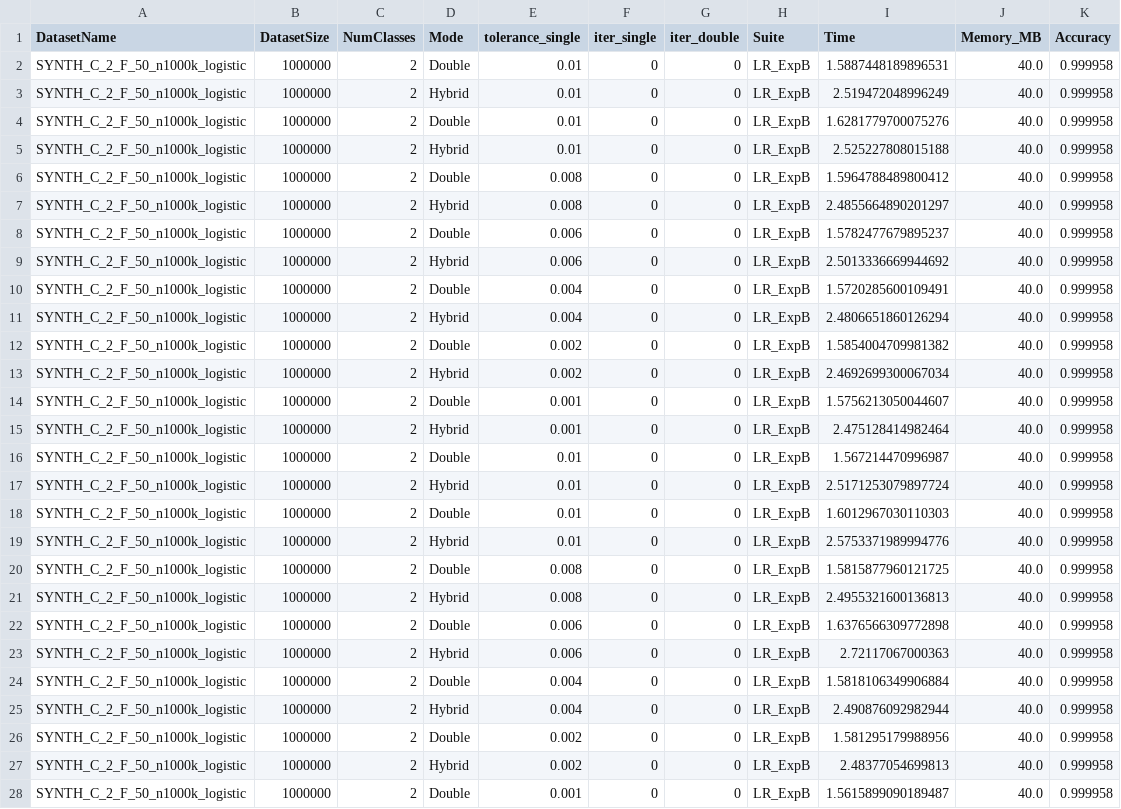
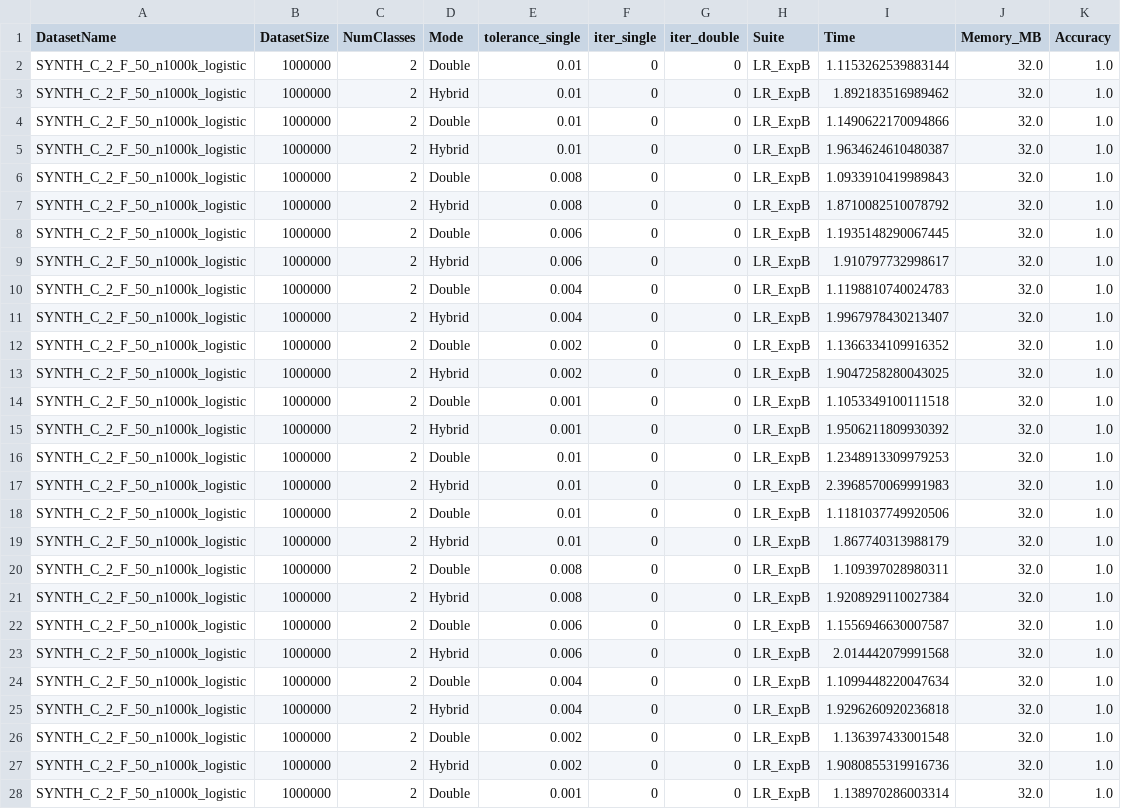
Before and after one commit to atiya16384/iterative_refinement_kmeans, a CSV file: Results/logistic_results_expB.csv, drawn as a sheet; only a part is shown; the diff covers the shown part only.

```diff
--- a/Results/logistic_results_expB.csv
+++ b/Results/logistic_results_expB.csv
@@ -1,28 +1,28 @@
 DatasetName,DatasetSize,NumClasses,Mode,tolerance_single,iter_single,iter_double,Suite,Time,Memory_MB,Accuracy
-SYNTH_C_2_F_50_n1000k_logistic,1000000,2,Double,0.01,0,0,LR_ExpB,1.5887448189896531,40.0,0.999958
-SYNTH_C_2_F_50_n1000k_logistic,1000000,2,Hybrid,0.01,0,0,LR_ExpB,2.519472048996249,40.0,0.999958
-SYNTH_C_2_F_50_n1000k_logistic,1000000,2,Double,0.01,0,0,LR_ExpB,1.6281779700075276,40.0,0.999958
-SYNTH_C_2_F_50_n1000k_logistic,1000000,2,Hybrid,0.01,0,0,LR_ExpB,2.525227808015188,40.0,0.999958
-SYNTH_C_2_F_50_n1000k_logistic,1000000,2,Double,0.008,0,0,LR_ExpB,1.5964788489800412,40.0,0.999958
-SYNTH_C_2_F_50_n1000k_logistic,1000000,2,Hybrid,0.008,0,0,LR_ExpB,2.4855664890201297,40.0,0.999958
-SYNTH_C_2_F_50_n1000k_logistic,1000000,2,Double,0.006,0,0,LR_ExpB,1.5782477679895237,40.0,0.999958
-SYNTH_C_2_F_50_n1000k_logistic,1000000,2,Hybrid,0.006,0,0,LR_ExpB,2.5013336669944692,40.0,0.999958
-SYNTH_C_2_F_50_n1000k_logistic,1000000,2,Double,0.004,0,0,LR_ExpB,1.5720285600109491,40.0,0.999958
-SYNTH_C_2_F_50_n1000k_logistic,1000000,2,Hybrid,0.004,0,0,LR_ExpB,2.4806651860126294,40.0,0.999958
-SYNTH_C_2_F_50_n1000k_logistic,1000000,2,Double,0.002,0,0,LR_ExpB,1.5854004709981382,40.0,0.999958
-SYNTH_C_2_F_50_n1000k_logistic,1000000,2,Hybrid,0.002,0,0,LR_ExpB,2.4692699300067034,40.0,0.999958
-SYNTH_C_2_F_50_n1000k_logistic,1000000,2,Double,0.001,0,0,LR_ExpB,1.5756213050044607,40.0,0.999958
-SYNTH_C_2_F_50_n1000k_logistic,1000000,2,Hybrid,0.001,0,0,LR_ExpB,2.475128414982464,40.0,0.999958
-SYNTH_C_2_F_50_n1000k_logistic,1000000,2,Double,0.01,0,0,LR_ExpB,1.567214470996987,40.0,0.999958
-SYNTH_C_2_F_50_n1000k_logistic,1000000,2,Hybrid,0.01,0,0,LR_ExpB,2.5171253079897724,40.0,0.999958
-SYNTH_C_2_F_50_n1000k_logistic,1000000,2,Double,0.01,0,0,LR_ExpB,1.6012967030110303,40.0,0.999958
-SYNTH_C_2_F_50_n1000k_logistic,1000000,2,Hybrid,0.01,0,0,LR_ExpB,2.5753371989994776,40.0,0.999958
-SYNTH_C_2_F_50_n1000k_logistic,1000000,2,Double,0.008,0,0,LR_ExpB,1.5815877960121725,40.0,0.999958
-SYNTH_C_2_F_50_n1000k_logistic,1000000,2,Hybrid,0.008,0,0,LR_ExpB,2.4955321600136813,40.0,0.999958
-SYNTH_C_2_F_50_n1000k_logistic,1000000,2,Double,0.006,0,0,LR_ExpB,1.6376566309772898,40.0,0.999958
-SYNTH_C_2_F_50_n1000k_logistic,1000000,2,Hybrid,0.006,0,0,LR_ExpB,2.72117067000363,40.0,0.999958
-SYNTH_C_2_F_50_n1000k_logistic,1000000,2,Double,0.004,0,0,LR_ExpB,1.5818106349906884,40.0,0.999958
-SYNTH_C_2_F_50_n1000k_logistic,1000000,2,Hybrid,0.004,0,0,LR_ExpB,2.490876092982944,40.0,0.999958
-SYNTH_C_2_F_50_n1000k_logistic,1000000,2,Double,0.002,0,0,LR_ExpB,1.581295179988956,40.0,0.999958
-SYNTH_C_2_F_50_n1000k_logistic,1000000,2,Hybrid,0.002,0,0,LR_ExpB,2.48377054699813,40.0,0.999958
-SYNTH_C_2_F_50_n1000k_logistic,1000000,2,Double,0.001,0,0,LR_ExpB,1.5615899090189487,40.0,0.999958
+SYNTH_C_2_F_50_n1000k_logistic,1000000,2,Double,0.01,0,0,LR_ExpB,1.1153262539883144,32.0,1.0
+SYNTH_C_2_F_50_n1000k_logistic,1000000,2,Hybrid,0.01,0,0,LR_ExpB,1.892183516989462,32.0,1.0
+SYNTH_C_2_F_50_n1000k_logistic,1000000,2,Double,0.01,0,0,LR_ExpB,1.1490622170094866,32.0,1.0
+SYNTH_C_2_F_50_n1000k_logistic,1000000,2,Hybrid,0.01,0,0,LR_ExpB,1.9634624610480387,32.0,1.0
+SYNTH_C_2_F_50_n1000k_logistic,1000000,2,Double,0.008,0,0,LR_ExpB,1.0933910419989843,32.0,1.0
+SYNTH_C_2_F_50_n1000k_logistic,1000000,2,Hybrid,0.008,0,0,LR_ExpB,1.8710082510078792,32.0,1.0
+SYNTH_C_2_F_50_n1000k_logistic,1000000,2,Double,0.006,0,0,LR_ExpB,1.1935148290067445,32.0,1.0
+SYNTH_C_2_F_50_n1000k_logistic,1000000,2,Hybrid,0.006,0,0,LR_ExpB,1.910797732998617,32.0,1.0
+SYNTH_C_2_F_50_n1000k_logistic,1000000,2,Double,0.004,0,0,LR_ExpB,1.1198810740024783,32.0,1.0
+SYNTH_C_2_F_50_n1000k_logistic,1000000,2,Hybrid,0.004,0,0,LR_ExpB,1.9967978430213407,32.0,1.0
+SYNTH_C_2_F_50_n1000k_logistic,1000000,2,Double,0.002,0,0,LR_ExpB,1.1366334109916352,32.0,1.0
+SYNTH_C_2_F_50_n1000k_logistic,1000000,2,Hybrid,0.002,0,0,LR_ExpB,1.9047258280043025,32.0,1.0
+SYNTH_C_2_F_50_n1000k_logistic,1000000,2,Double,0.001,0,0,LR_ExpB,1.1053349100111518,32.0,1.0
+SYNTH_C_2_F_50_n1000k_logistic,1000000,2,Hybrid,0.001,0,0,LR_ExpB,1.9506211809930392,32.0,1.0
+SYNTH_C_2_F_50_n1000k_logistic,1000000,2,Double,0.01,0,0,LR_ExpB,1.2348913309979253,32.0,1.0
+SYNTH_C_2_F_50_n1000k_logistic,1000000,2,Hybrid,0.01,0,0,LR_ExpB,2.3968570069991983,32.0,1.0
+SYNTH_C_2_F_50_n1000k_logistic,1000000,2,Double,0.01,0,0,LR_ExpB,1.1181037749920506,32.0,1.0
+SYNTH_C_2_F_50_n1000k_logistic,1000000,2,Hybrid,0.01,0,0,LR_ExpB,1.867740313988179,32.0,1.0
+SYNTH_C_2_F_50_n1000k_logistic,1000000,2,Double,0.008,0,0,LR_ExpB,1.109397028980311,32.0,1.0
+SYNTH_C_2_F_50_n1000k_logistic,1000000,2,Hybrid,0.008,0,0,LR_ExpB,1.9208929110027384,32.0,1.0
+SYNTH_C_2_F_50_n1000k_logistic,1000000,2,Double,0.006,0,0,LR_ExpB,1.1556946630007587,32.0,1.0
+SYNTH_C_2_F_50_n1000k_logistic,1000000,2,Hybrid,0.006,0,0,LR_ExpB,2.014442079991568,32.0,1.0
+SYNTH_C_2_F_50_n1000k_logistic,1000000,2,Double,0.004,0,0,LR_ExpB,1.1099448220047634,32.0,1.0
+SYNTH_C_2_F_50_n1000k_logistic,1000000,2,Hybrid,0.004,0,0,LR_ExpB,1.9296260920236818,32.0,1.0
+SYNTH_C_2_F_50_n1000k_logistic,1000000,2,Double,0.002,0,0,LR_ExpB,1.136397433001548,32.0,1.0
+SYNTH_C_2_F_50_n1000k_logistic,1000000,2,Hybrid,0.002,0,0,LR_ExpB,1.9080855319916736,32.0,1.0
+SYNTH_C_2_F_50_n1000k_logistic,1000000,2,Double,0.001,0,0,LR_ExpB,1.138970286003314,32.0,1.0
```
Also changed, not shown: 45 edited cells elsewhere in this file, Results/logistic_results_expA.csv, 10 other files.
